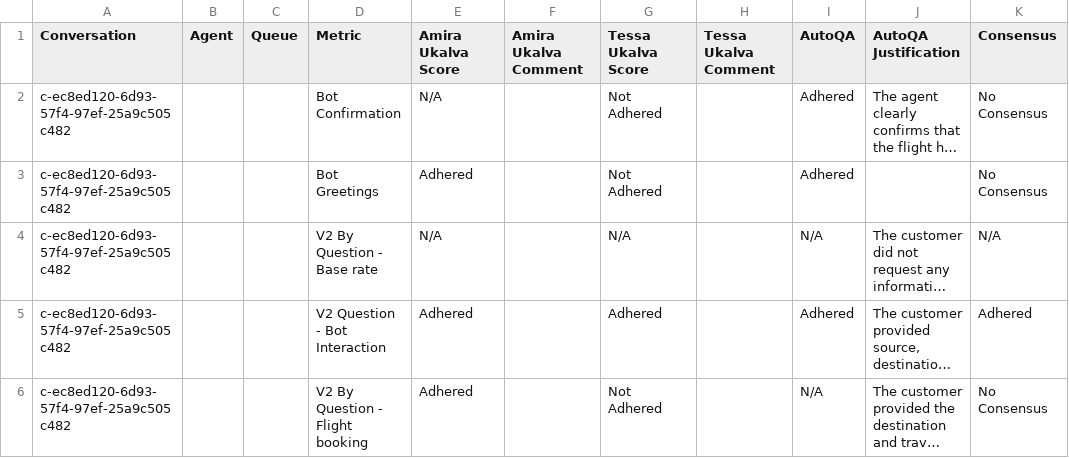
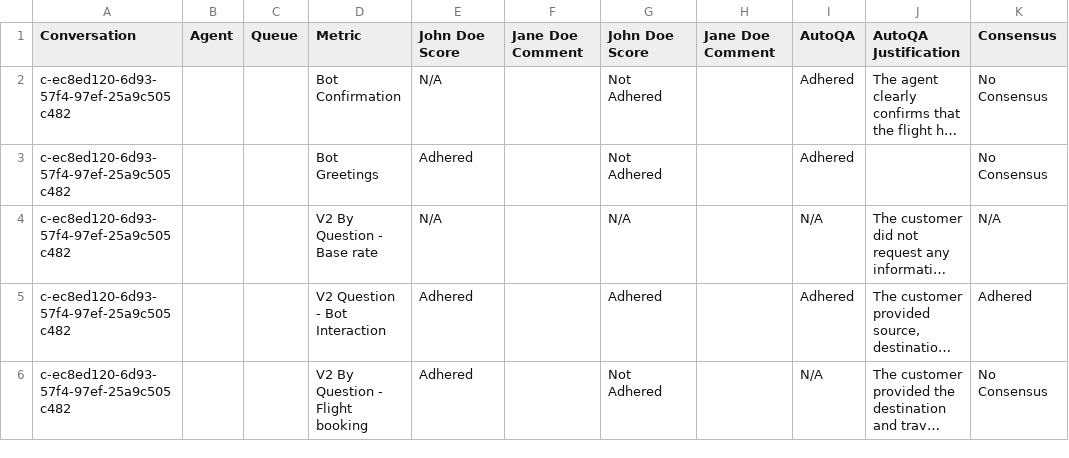
Before and after one commit to Koredotcom/docs-v2, a CSV file: ai-for-service/assets/agentai-interaction-calibration.csv, drawn as a sheet; only a part is shown; long unchanged cells end in …; the diff names each change by its address in the sheet, - before the commit and + after, or states it on an @@ line.

```diff
--- a/ai-for-service/assets/agentai-interaction-calibration.csv
+++ b/ai-for-service/assets/agentai-interaction-calibration.csv
-E1: Amira Ukalva Score
+E1: John Doe Score
-F1: Amira Ukalva Comment
+F1: Jane Doe Comment
-G1: Tessa Ukalva Score
+G1: John Doe Score
-H1: Tessa Ukalva Comment
+H1: Jane Doe Comment
```
Also changed, not shown: 1 other file.
